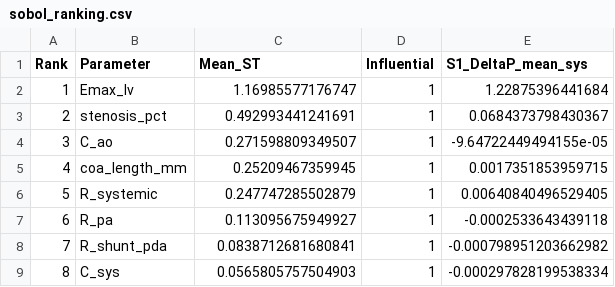
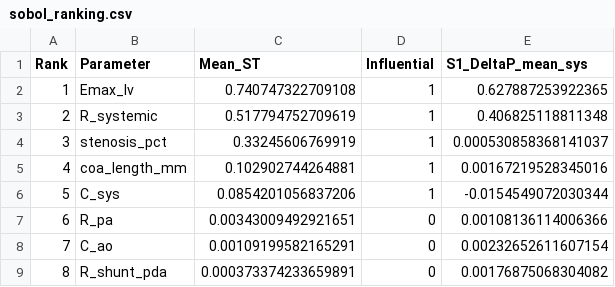
Before and after one commit to beanjeans/LPM-PDA, a CSV file: pda_lpm/results/gsa/sobol_ranking.csv, drawn as a sheet.

```diff
--- a/pda_lpm/results/gsa/sobol_ranking.csv
+++ b/pda_lpm/results/gsa/sobol_ranking.csv
@@ -1,9 +1,9 @@
 Rank,Parameter,Mean_ST,Influential,S1_DeltaP_mean_sys
-1,Emax_lv,1.16985577176747,1,1.22875396441684
-2,stenosis_pct,0.492993441241691,1,0.0684373798430367
-3,C_ao,0.271598809349507,1,-9.64722449494155e-05
-4,coa_length_mm,0.25209467359945,1,0.0017351853959715
-5,R_systemic,0.247747285502879,1,0.00640840496529405
-6,R_pa,0.113095675949927,1,-0.0002533643439118
-7,R_shunt_pda,0.0838712681680841,1,-0.000798951203662982
-8,C_sys,0.0565805757504903,1,-0.000297828199538334
+1,Emax_lv,0.740747322709108,1,0.627887253922365
+2,R_systemic,0.517794752709619,1,0.406825118811348
+3,stenosis_pct,0.33245606769919,1,0.000530858368141037
+4,coa_length_mm,0.102902744264881,1,0.00167219528345016
+5,C_sys,0.0854201056837206,1,-0.0154549072030344
+6,R_pa,0.00343009492921651,0,0.00108136114006366
+7,C_ao,0.00109199582165291,0,0.00232652611607154
+8,R_shunt_pda,0.000373374233659891,0,0.00176875068304082
```
Also changed, not shown: pda_lpm/config/patient_data.csv, pda_lpm/results/gsa/sobol_indices.csv, 36 other files.
